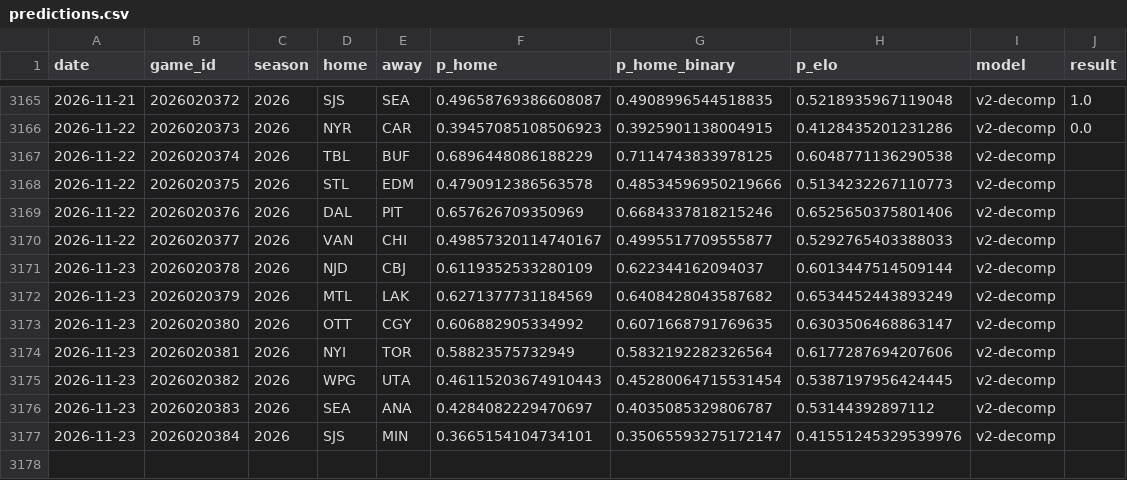
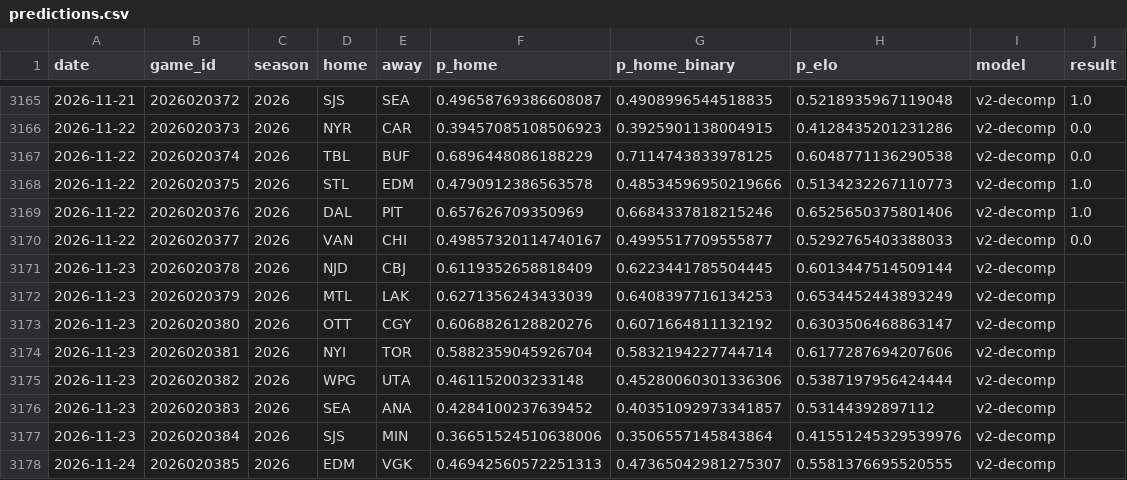
Before and after one commit to azcal/mbm-nhl, a CSV file: logs/predictions.csv, drawn as a sheet; only a part is shown, gaps mark what is left out.

```diff
--- a/logs/predictions.csv
+++ b/logs/predictions.csv
@@ -3166,12 +3166,13 @@ date,game_id,season,home,away,p_home,p_home_binary,p_elo,model,result
 2026-11-22,2026020373,2026,NYR,CAR,0.39457085108506923,0.3925901138004915,0.4128435201231286,v2-decomp,0.0
-2026-11-22,2026020374,2026,TBL,BUF,0.6896448086188229,0.7114743833978125,0.6048771136290538,v2-decomp,
-2026-11-22,2026020375,2026,STL,EDM,0.4790912386563578,0.48534596950219666,0.5134232267110773,v2-decomp,
-2026-11-22,2026020376,2026,DAL,PIT,0.657626709350969,0.6684337818215246,0.6525650375801406,v2-decomp,
-2026-11-22,2026020377,2026,VAN,CHI,0.49857320114740167,0.4995517709555877,0.5292765403388033,v2-decomp,
-2026-11-23,2026020378,2026,NJD,CBJ,0.6119352533280109,0.622344162094037,0.6013447514509144,v2-decomp,
-2026-11-23,2026020379,2026,MTL,LAK,0.6271377731184569,0.6408428043587682,0.6534452443893249,v2-decomp,
-2026-11-23,2026020380,2026,OTT,CGY,0.606882905334992,0.6071668791769635,0.6303506468863147,v2-decomp,
-2026-11-23,2026020381,2026,NYI,TOR,0.58823575732949,0.5832192282326564,0.6177287694207606,v2-decomp,
-2026-11-23,2026020382,2026,WPG,UTA,0.46115203674910443,0.45280064715531454,0.5387197956424445,v2-decomp,
-2026-11-23,2026020383,2026,SEA,ANA,0.4284082229470697,0.4035085329806787,0.53144392897112,v2-decomp,
-2026-11-23,2026020384,2026,SJS,MIN,0.3665154104734101,0.35065593275172147,0.41551245329539976,v2-decomp,
+2026-11-22,2026020374,2026,TBL,BUF,0.6896448086188229,0.7114743833978125,0.6048771136290538,v2-decomp,0.0
+2026-11-22,2026020375,2026,STL,EDM,0.4790912386563578,0.48534596950219666,0.5134232267110773,v2-decomp,1.0
+2026-11-22,2026020376,2026,DAL,PIT,0.657626709350969,0.6684337818215246,0.6525650375801406,v2-decomp,1.0
+2026-11-22,2026020377,2026,VAN,CHI,0.49857320114740167,0.4995517709555877,0.5292765403388033,v2-decomp,0.0
+2026-11-23,2026020378,2026,NJD,CBJ,0.6119352658818409,0.6223441785504445,0.6013447514509144,v2-decomp,
+2026-11-23,2026020379,2026,MTL,LAK,0.6271356243433039,0.6408397716134253,0.6534452443893249,v2-decomp,
+2026-11-23,2026020380,2026,OTT,CGY,0.6068826128820276,0.6071664811132192,0.6303506468863147,v2-decomp,
+2026-11-23,2026020381,2026,NYI,TOR,0.5882359045926704,0.5832194227744714,0.6177287694207606,v2-decomp,
+2026-11-23,2026020382,2026,WPG,UTA,0.461152003233148,0.45280060301336306,0.5387197956424444,v2-decomp,
+2026-11-23,2026020383,2026,SEA,ANA,0.4284100237639452,0.40351092973341857,0.53144392897112,v2-decomp,
+2026-11-23,2026020384,2026,SJS,MIN,0.36651524510638006,0.3506557145843864,0.41551245329539976,v2-decomp,
+2026-11-24,2026020385,2026,EDM,VGK,0.46942560572251313,0.47365042981275307,0.5581376695520555,v2-decomp,
```
Also changed, not shown: data/games.csv, logs/graded.csv, 3 other files.
